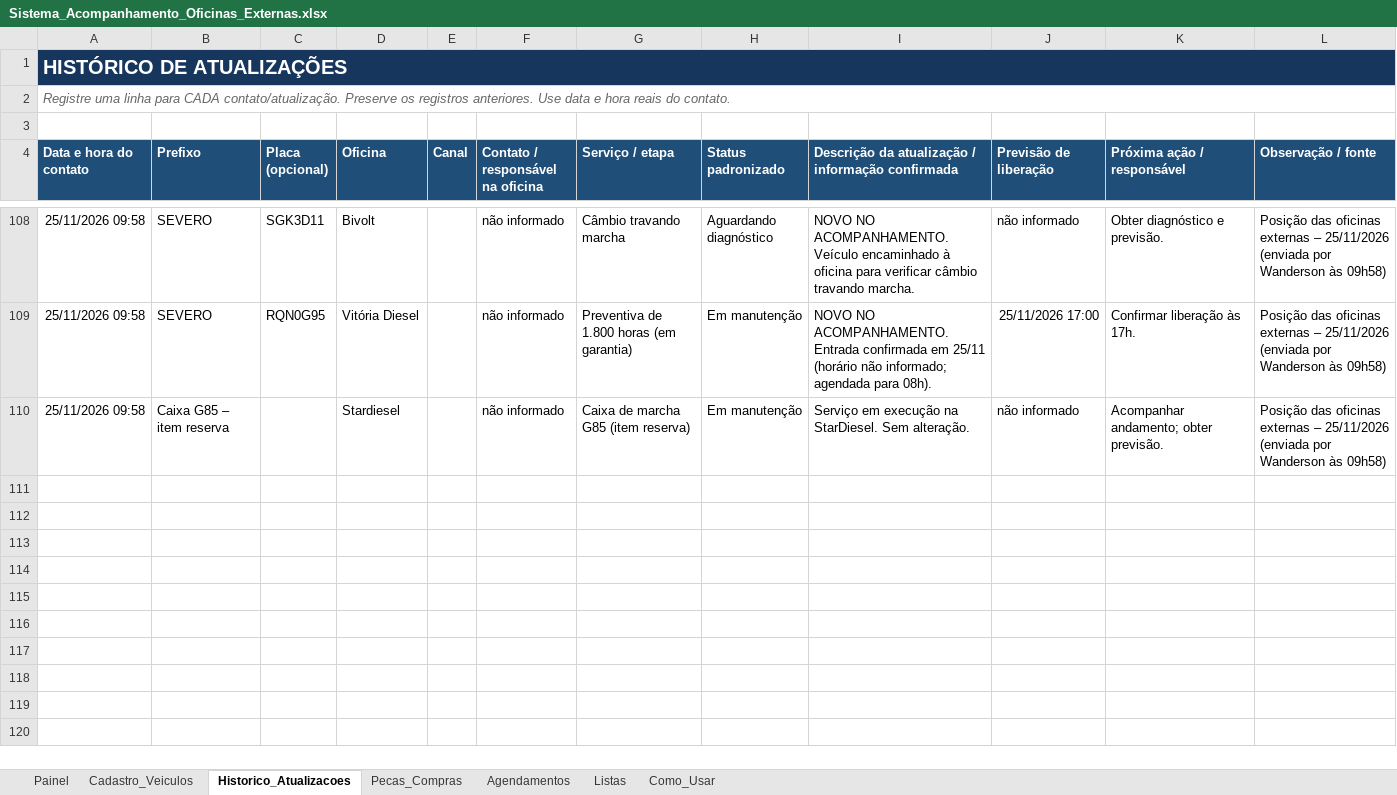
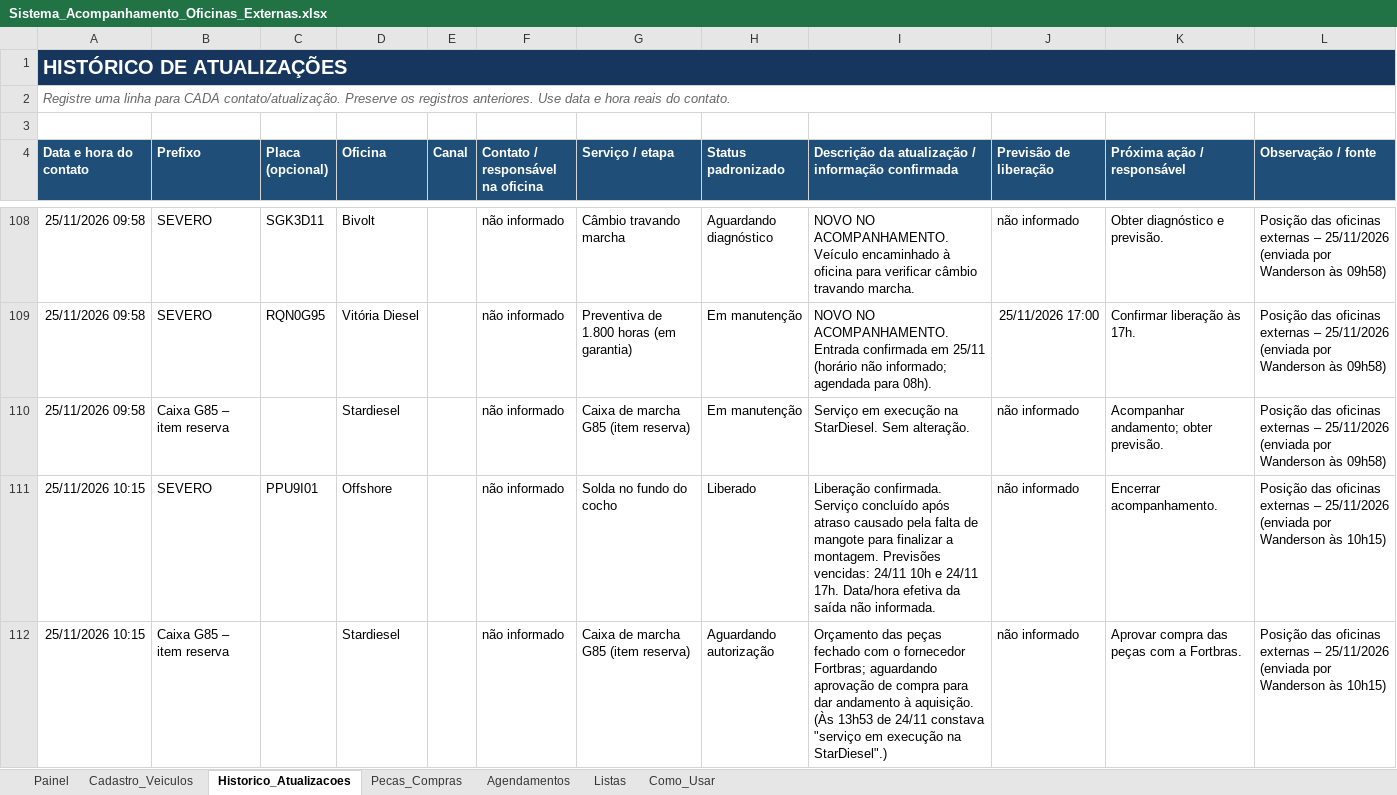
Before and after one commit to WandersonLuizClemente/painel-oficinas-externas, an Excel workbook: dados/Sistema_Acompanhamento_Oficinas_Externas.xlsx, sheet Historico_Atualizacoes, drawn as a sheet; only a part is shown, gaps mark what is left out; values as stored, in another font and other column widths than the file's, no borders; the diff names each change by its address in the sheet, - before the commit and + after, or states it on an @@ line.

```diff
--- a/dados/Sistema_Acompanhamento_Oficinas_Externas.xlsx (sheet Historico_Atualizacoes)
+++ b/dados/Sistema_Acompanhamento_Oficinas_Externas.xlsx (sheet Historico_Atualizacoes)
+row 111: 25/11/2026 10:15 | SEVERO | PPU9I01 | Offshore |  | não informado | Solda no fundo do cocho | Liberado | Liberação confirmada. Serviço concluído após atraso causado pela falta de mangote para finalizar a montagem. Previsões vencidas: 24/11 10h e 24/11 17h. Data/hora efetiva da saída não informada. | não informado | Encerrar acompanhamento. | Posição das oficinas externas – 25/11/2026 (enviada por Wanderson às 10h15)
+row 112: 25/11/2026 10:15 | Caixa G85 – item reserva |  | Stardiesel |  | não informado | Caixa de marcha G85 (item reserva) | Aguardando autorização | Orçamento das peças fechado com o fornecedor Fortbras; aguardando aprovação de compra para dar andamento à aquisição. (Às 13h53 de 24/11 constava "serviço em execução na StarDiesel".) | não informado | Aprovar compra das peças com a Fortbras. | Posição das oficinas externas – 25/11/2026 (enviada por Wanderson às 10h15)
```
Also changed, not shown: sheet Pecas_Compras, sheet Painel, sheet Cadastro_Veiculos.
